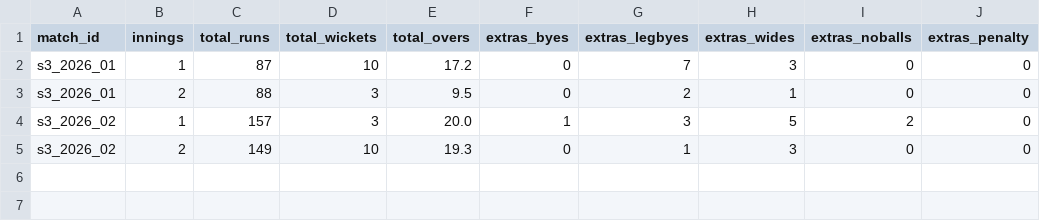
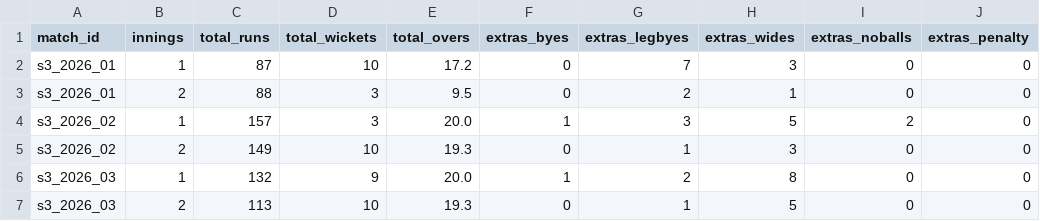
Before and after one commit to Dikshant-Neupane/CricNepal, a CSV file: data/capture/match_facts.csv, drawn as a sheet; the diff names each change by its address in the sheet, - before the commit and + after, or states it on an @@ line.

```diff
--- a/data/capture/match_facts.csv
+++ b/data/capture/match_facts.csv
+row 6: s3_2026_03 | 1 | 132 | 9 | 20.0 | 1 | 2 | 8 | 0 | 0
+row 7: s3_2026_03 | 2 | 113 | 10 | 19.3 | 0 | 1 | 5 | 0 | 0
```
Also changed, not shown: data/capture/scorecard_batting.csv, data/capture/scorecard_bowling.csv, 2 other files.
